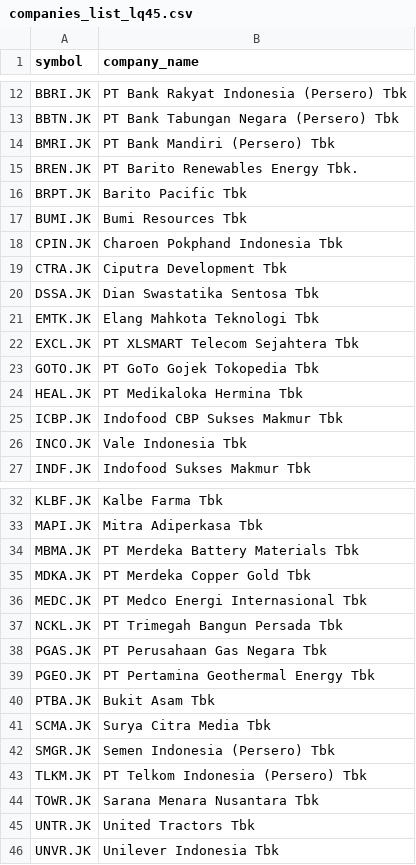
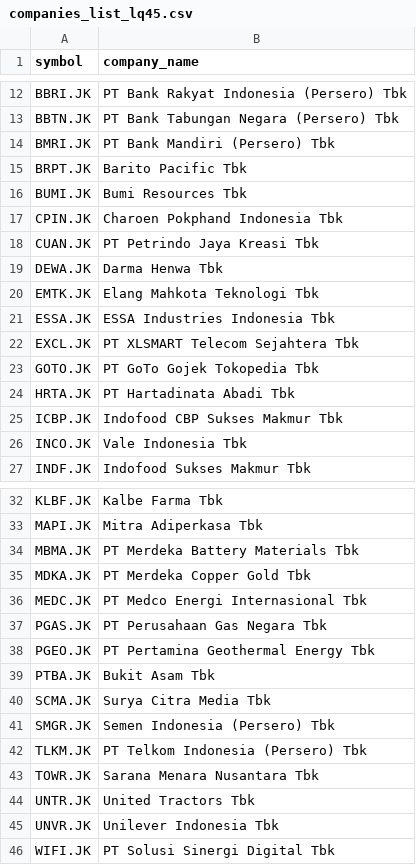
Before and after one commit to supertypeai/sectors_indices_company_list, a CSV file: company_list/companies_list_lq45.csv, drawn as a sheet; only a part is shown, gaps mark what is left out; removed rows and columns are numbered as before the commit, all else as after; the diff names each change by its address in the sheet, - before the commit and + after, or states it on an @@ line.

```diff
--- a/company_list/companies_list_lq45.csv
+++ b/company_list/companies_list_lq45.csv
-row 15: BREN.JK | PT Barito Renewables Energy Tbk.
-row 19: CTRA.JK | Ciputra Development Tbk
-row 20: DSSA.JK | Dian Swastatika Sentosa Tbk
+row 18: CUAN.JK | PT Petrindo Jaya Kreasi Tbk
+row 19: DEWA.JK | Darma Henwa Tbk
+row 21: ESSA.JK | ESSA Industries Indonesia Tbk
-row 24: HEAL.JK | PT Medikaloka Hermina Tbk
+row 24: HRTA.JK | PT Hartadinata Abadi Tbk
-row 37: NCKL.JK | PT Trimegah Bangun Persada Tbk
+row 46: WIFI.JK | PT Solusi Sinergi Digital Tbk
```
Also changed, not shown: company_list/companies_list_idx30.csv, company_list/companies_list_idxesgl.csv, 3 other files.
